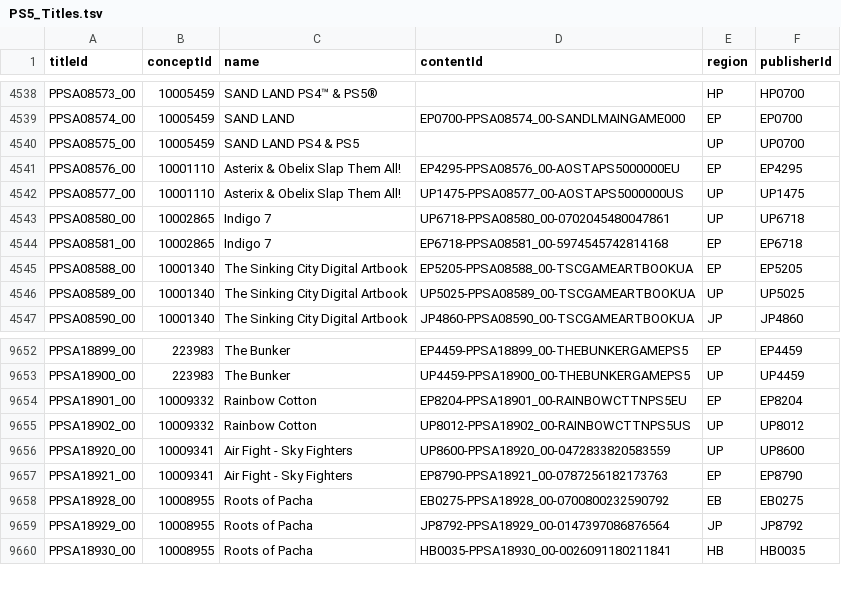
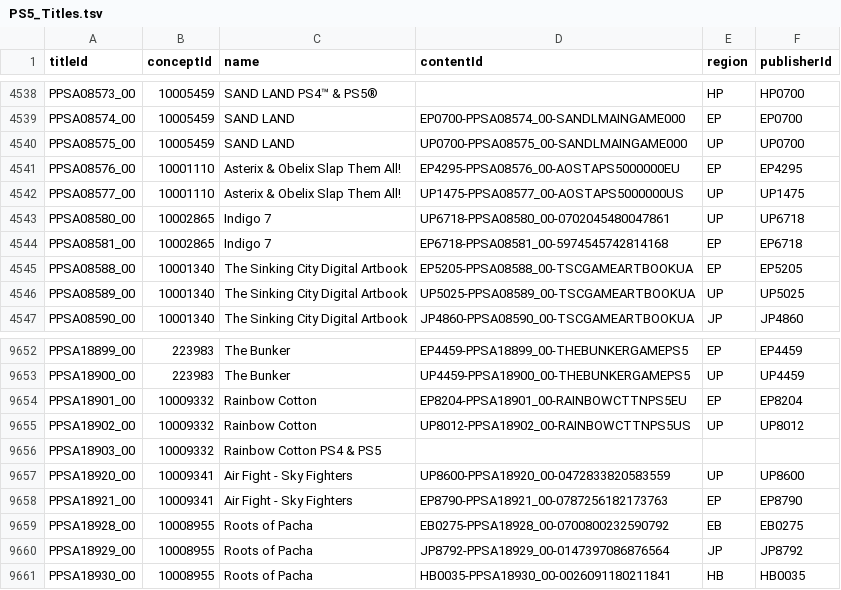
Before and after one commit to andshrew/PlayStation-Titles, a TSV file: PS5_Titles.tsv, drawn as a sheet; only a part is shown, gaps mark what is left out; the diff covers the shown part only.

```diff
--- a/PS5_Titles.tsv
+++ b/PS5_Titles.tsv
@@ -4539,3 +4539,3 @@ PPSA08573_00	10005459	SAND LAND PS4™ & PS5®		HP	HP0700
 PPSA08574_00	10005459	SAND LAND	EP0700-PPSA08574_00-SANDLMAINGAME000	EP	EP0700
-PPSA08575_00	10005459	SAND LAND PS4 & PS5		UP	UP0700
+PPSA08575_00	10005459	SAND LAND	UP0700-PPSA08575_00-SANDLMAINGAME000	UP	UP0700
 PPSA08576_00	10001110	Asterix & Obelix Slap Them All!	EP4295-PPSA08576_00-AOSTAPS5000000EU	EP	EP4295
@@ -9655,2 +9655,3 @@ PPSA18901_00	10009332	Rainbow Cotton	EP8204-PPSA18901_00-RAINBOWCTTNPS5EU	EP	EP8
 PPSA18902_00	10009332	Rainbow Cotton	UP8012-PPSA18902_00-RAINBOWCTTNPS5US	UP	UP8012
+PPSA18903_00	10009332	Rainbow Cotton PS4 & PS5			
 PPSA18920_00	10009341	Air Fight - Sky Fighters	UP8600-PPSA18920_00-0472833820583559	UP	UP8600
```
Also changed, not shown: 11 added rows and 9 edited cells elsewhere in this file, PS5_Titles_by_Concept.tsv, PS5_Titles_by_Name.tsv, 32 other files.
